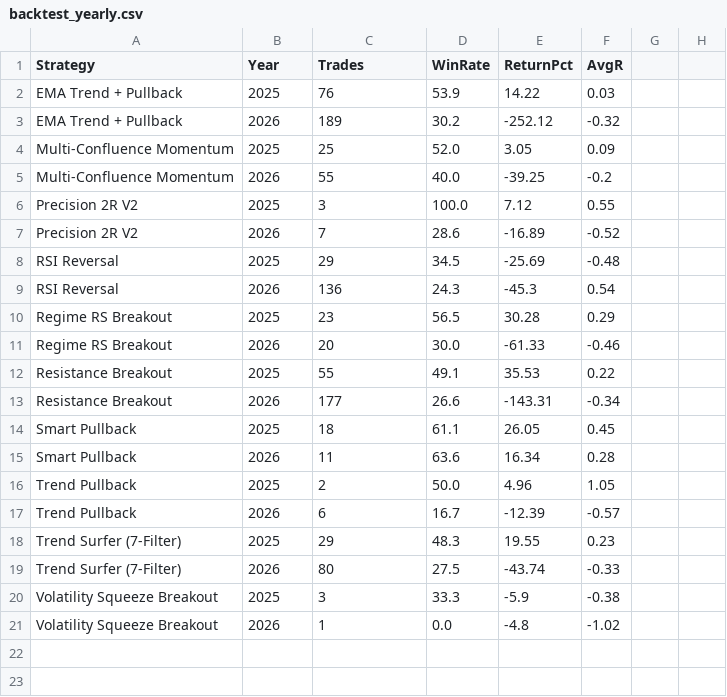
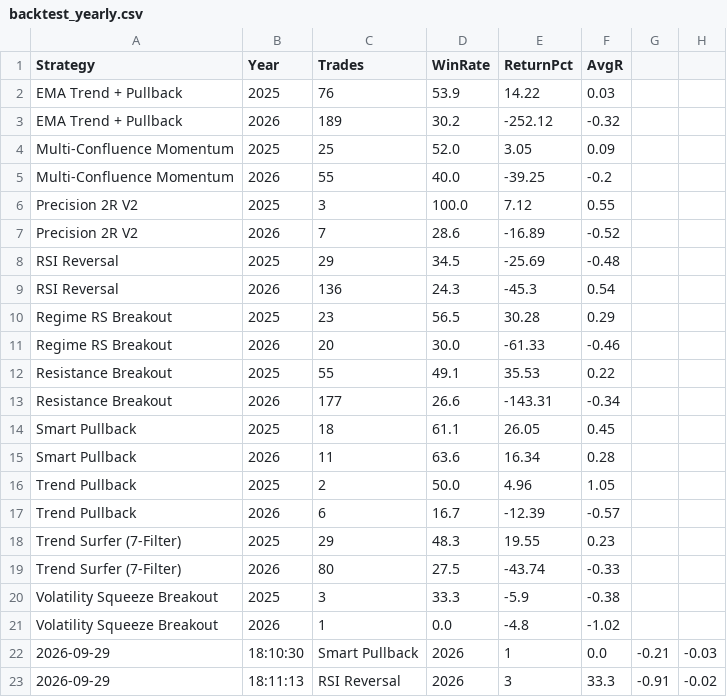
Before and after one commit to c4codecore/swing, a CSV file: outputs/backtest_yearly.csv, drawn as a sheet; the diff names each change by its address in the sheet, - before the commit and + after, or states it on an @@ line.

```diff
--- a/outputs/backtest_yearly.csv
+++ b/outputs/backtest_yearly.csv
+row 22: 2026-09-29 | 18:10:30 | Smart Pullback | 2026 | 1 | 0.0 | -0.21 | -0.03
+row 23: 2026-09-29 | 18:11:13 | RSI Reversal | 2026 | 3 | 33.3 | -0.91 | -0.02
```
Also changed, not shown: outputs/backtest_monthly.csv, outputs/backtest_trades_with_regime.csv, 3 other files.
